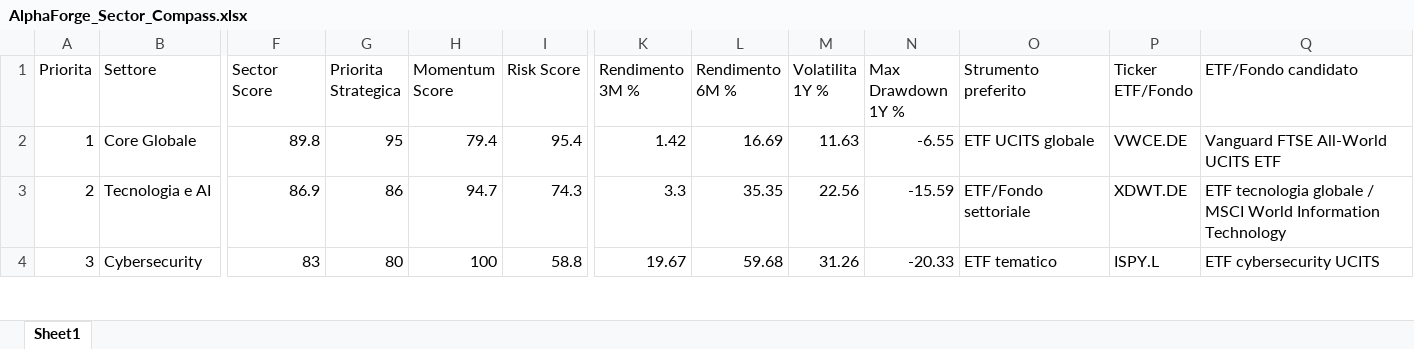
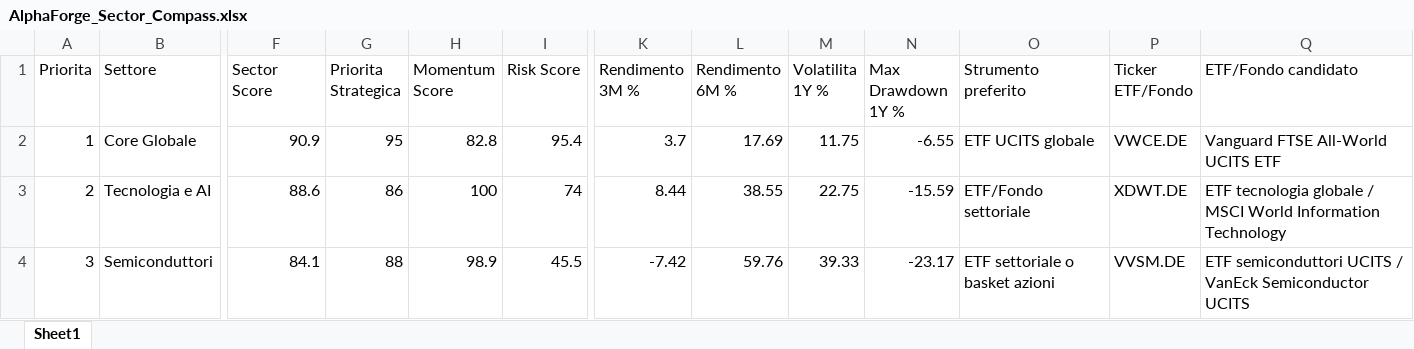
Before and after one commit to mirkomazzacuva/etf-intelligence-agent, an Excel workbook: AlphaForge_Sector_Compass.xlsx, sheet Sheet1, drawn as a sheet; only a part is shown, gaps mark what is left out; values as stored, in another font and other column widths than the file's, no borders; the diff covers the shown part only; the diff names each change by its address in the sheet, - before the commit and + after, or states it on an @@ line.

```diff
--- a/AlphaForge_Sector_Compass.xlsx (sheet Sheet1)
+++ b/AlphaForge_Sector_Compass.xlsx (sheet Sheet1)
-F2 (Sector Score): 89.8
+F2 (Sector Score): 90.9
-H2 (Momentum Score): 79.4
+H2 (Momentum Score): 82.8
-K2 (Rendimento 3M %): 1.42
+K2 (Rendimento 3M %): 3.7
-L2 (Rendimento 6M %): 16.69
+L2 (Rendimento 6M %): 17.69
-M2 (Volatilita 1Y %): 11.63
+M2 (Volatilita 1Y %): 11.75
-F3 (Sector Score): 86.9
+F3 (Sector Score): 88.6
-H3 (Momentum Score): 94.7
+H3 (Momentum Score): 100
-I3 (Risk Score): 74.3
+I3 (Risk Score): 74
-K3 (Rendimento 3M %): 3.3
+K3 (Rendimento 3M %): 8.44
-L3 (Rendimento 6M %): 35.35
+L3 (Rendimento 6M %): 38.55
-M3 (Volatilita 1Y %): 22.56
+M3 (Volatilita 1Y %): 22.75
-B4 (Settore): Cybersecurity
+B4 (Settore): Semiconduttori
-F4 (Sector Score): 83
+F4 (Sector Score): 84.1
-G4 (Priorita Strategica): 80
+G4 (Priorita Strategica): 88
-H4 (Momentum Score): 100
+H4 (Momentum Score): 98.9
-I4 (Risk Score): 58.8
+I4 (Risk Score): 45.5
-K4 (Rendimento 3M %): 19.67
+K4 (Rendimento 3M %): -7.42
-L4 (Rendimento 6M %): 59.68
+L4 (Rendimento 6M %): 59.76
-M4 (Volatilita 1Y %): 31.26
+M4 (Volatilita 1Y %): 39.33
-N4 (Max Drawdown 1Y %): -20.33
+N4 (Max Drawdown 1Y %): -23.17
-O4 (Strumento preferito): ETF tematico
+O4 (Strumento preferito): ETF settoriale o basket azioni
-P4 (Ticker ETF/Fondo): ISPY.L
+P4 (Ticker ETF/Fondo): VVSM.DE
-Q4 (ETF/Fondo candidato): ETF cybersecurity UCITS
+Q4 (ETF/Fondo candidato): ETF semiconduttori UCITS / VanEck Semiconductor UCITS
```
Also changed, not shown: 67 edited cells elsewhere in this sheet, AlphaForge_Action_Plan.xlsx, AlphaForge_Fund_Price_History.xlsx, 25 other files.
